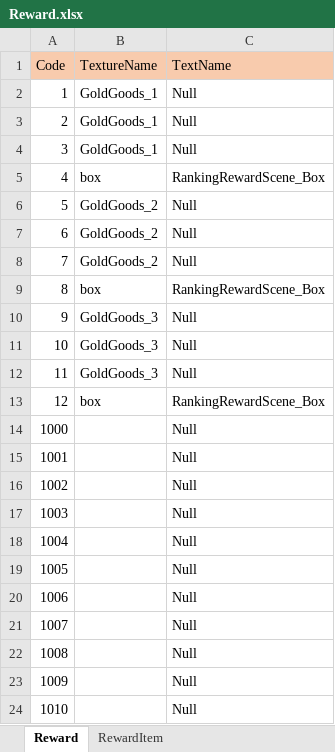
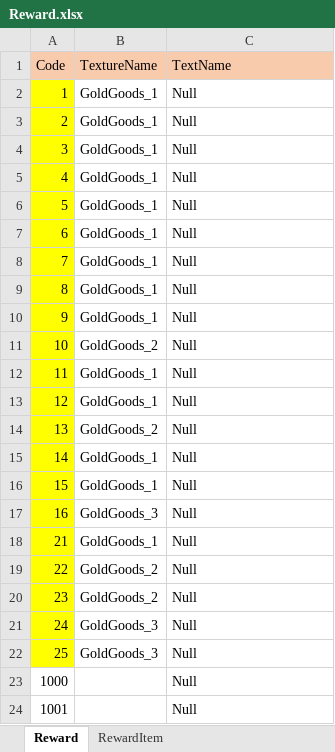
Before and after one commit to thinking2535/Tools, an Excel workbook: ExcelTool/MetaExporterCS/MetaDataXLS/Reward.xlsx, sheet Reward, drawn as a sheet; only a part is shown; the shorter side is filled out with more unchanged rows; values as stored, in another font and other column widths than the file's, no borders; the diff names each change by its address in the sheet, - before the commit and + after, or states it on an @@ line.

```diff
--- a/ExcelTool/MetaExporterCS/MetaDataXLS/Reward.xlsx (sheet Reward)
+++ b/ExcelTool/MetaExporterCS/MetaDataXLS/Reward.xlsx (sheet Reward)
-A2:A13 fill: none
+A2:A13 fill: #FFFF00
-B5 (TextureName): box
+B5 (TextureName): GoldGoods_1
-C5 (TextName): RankingRewardScene_Box
+C5 (TextName): Null
-B6:B8 (TextureName): GoldGoods_2
+B6:B8 (TextureName): GoldGoods_1
-B9 (TextureName): box
+B9 (TextureName): GoldGoods_1
-C9 (TextName): RankingRewardScene_Box
+C9 (TextName): Null
-B10 (TextureName): GoldGoods_3
+B10 (TextureName): GoldGoods_1
-B11 (TextureName): GoldGoods_3
+B11 (TextureName): GoldGoods_2
-B12 (TextureName): GoldGoods_3
+B12 (TextureName): GoldGoods_1
-B13 (TextureName): box
+B13 (TextureName): GoldGoods_1
-C13 (TextName): RankingRewardScene_Box
+C13 (TextName): Null
+row 14: 13 | GoldGoods_2 | Null
+row 15: 14 | GoldGoods_1 | Null
+row 16: 15 | GoldGoods_1 | Null
+row 17: 16 | GoldGoods_3 | Null
+row 18: 21 | GoldGoods_1 | Null
+row 19: 22 | GoldGoods_2 | Null
+row 20: 23 | GoldGoods_2 | Null
+row 21: 24 | GoldGoods_3 | Null
+row 22: 25 | GoldGoods_3 | Null
```
Also changed, not shown: sheet RewardItem, ExcelTool/MetaExporterCS/MetaDataXLS/Char.xlsx, ExcelTool/MetaExporterCS/MetaDataXLS/Quest.xlsx, 13 other files.
